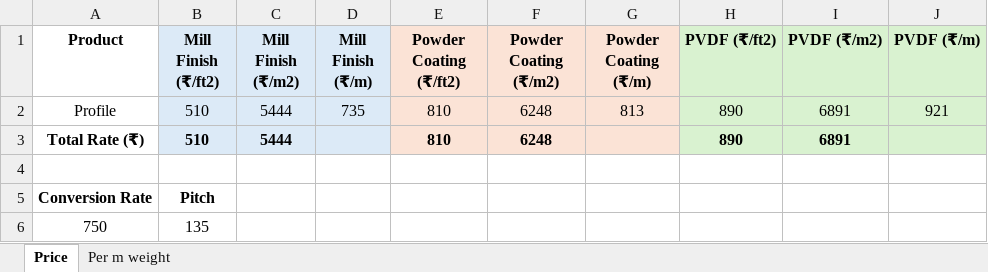
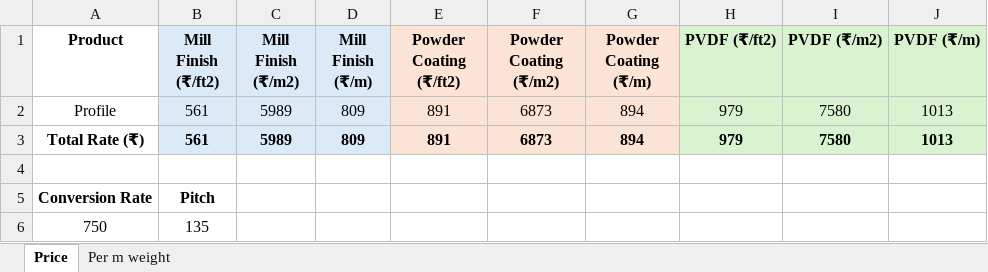
Before and after one commit to goel-snigdha/offer-generator-new, an Excel workbook: louvers/files/reference_xls/price_xls/cottal_130.xlsx, sheet Price, drawn as a sheet; values as stored, in another font and other column widths than the file's, no borders; the diff names each change by its address in the sheet, - before the commit and + after, or states it on an @@ line.

```diff
--- a/louvers/files/reference_xls/price_xls/cottal_130.xlsx (sheet Price)
+++ b/louvers/files/reference_xls/price_xls/cottal_130.xlsx (sheet Price)
-B2:B3 (Mill Finish (₹/ft2)): 510
+B2:B3 (Mill Finish (₹/ft2)): 561
-C2:C3 (Mill Finish (₹/m2)): 5444
+C2:C3 (Mill Finish (₹/m2)): 5989
-D2 (Mill Finish (₹/m)): 735
+D2 (Mill Finish (₹/m)): 809
-E2:E3 (Powder Coating (₹/ft2)): 810
+E2:E3 (Powder Coating (₹/ft2)): 891
-F2:F3 (Powder Coating (₹/m2)): 6248
+F2:F3 (Powder Coating (₹/m2)): 6873
-G2 (Powder Coating (₹/m)): 813
+G2 (Powder Coating (₹/m)): 894
-H2:H3 (PVDF (₹/ft2)): 890
+H2:H3 (PVDF (₹/ft2)): 979
-I2:I3 (PVDF (₹/m2)): 6891
+I2:I3 (PVDF (₹/m2)): 7580
-J2 (PVDF (₹/m)): 921
+J2 (PVDF (₹/m)): 1013
-D3 (Mill Finish (₹/m)): (empty)
+D3 (Mill Finish (₹/m)): 809
-G3 (Powder Coating (₹/m)): (empty)
+G3 (Powder Coating (₹/m)): 894
-J3 (PVDF (₹/m)): (empty)
+J3 (PVDF (₹/m)): 1013
```
Also changed, not shown: louvers/files/reference_xls/price_xls/aerofoil_af100.xlsx, louvers/files/reference_xls/price_xls/aerofoil_af60.xlsx, 15 other files.
